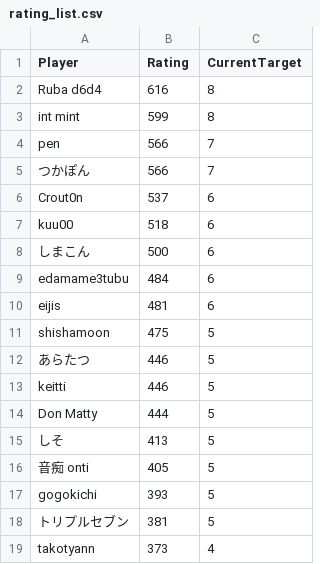
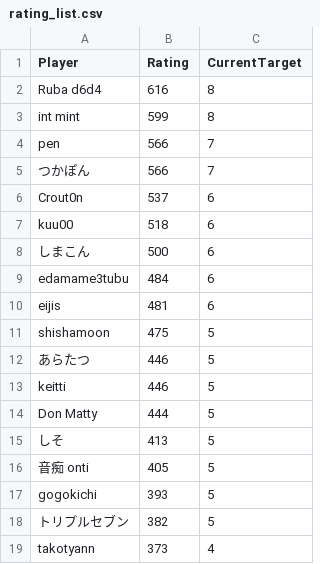
Before and after one commit to eijis-pan/CaromFargoRanking, a CSV file: src/CaromFargoRanking/data/rating_list.csv, drawn as a sheet.

Commit message:
GitHub Actions から差分を Push

```diff
--- a/src/CaromFargoRanking/data/rating_list.csv
+++ b/src/CaromFargoRanking/data/rating_list.csv
@@ -17,3 +17,3 @@
 "gogokichi","393","5"
-"トリプルセブン","381","5"
+"トリプルセブン","382","5"
 "takotyann","373","4"
```
